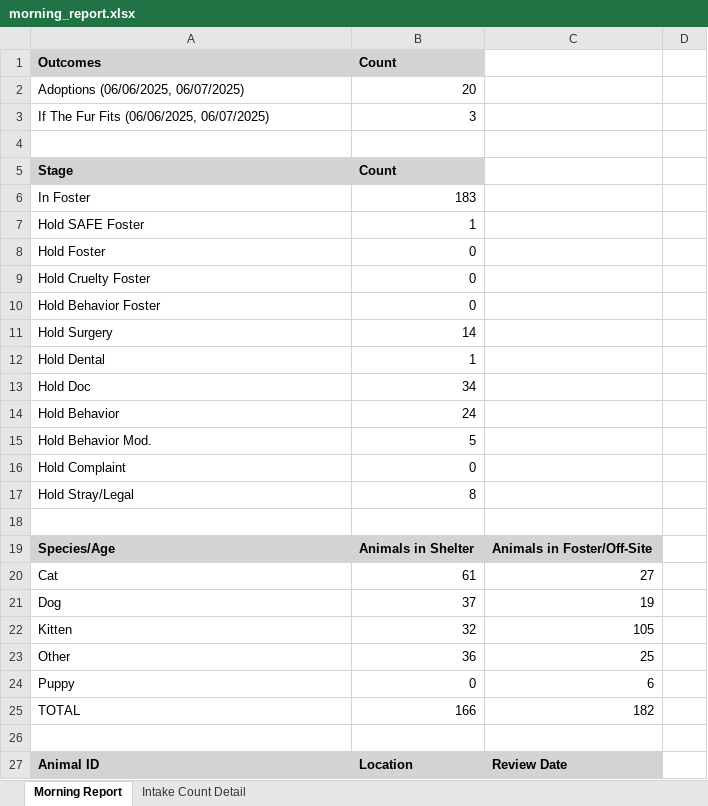
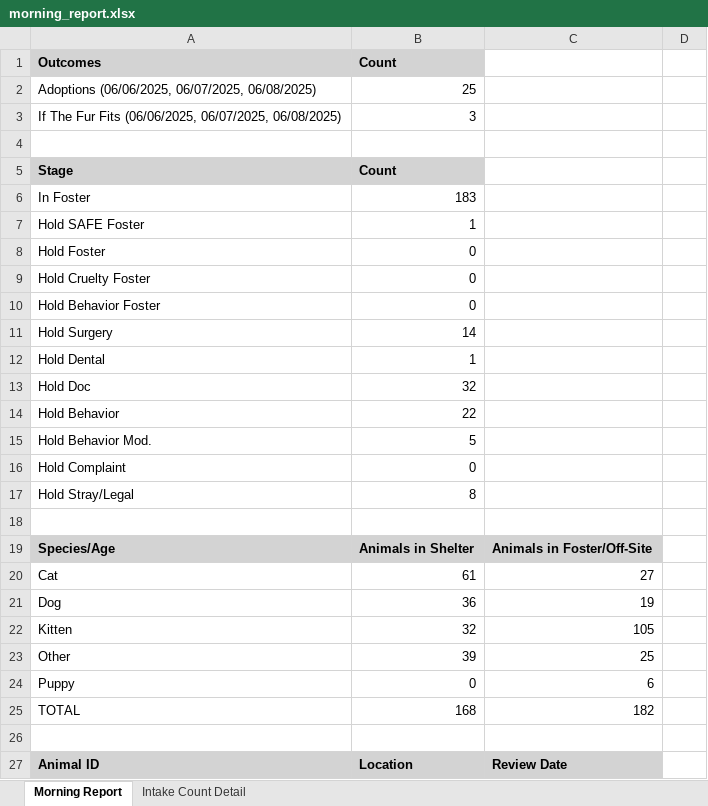
Before and after one commit to zsprowls/SPCAAutomation, an Excel workbook: MorningEmail/morning_report.xlsx, sheet Morning Report, drawn as a sheet; only a part is shown; values as stored, in another font and other column widths than the file's, no borders; removed rows and columns are numbered as before the commit, all else as after; the diff names each change by its address in the sheet, - before the commit and + after, or states it on an @@ line.

```diff
--- a/MorningEmail/morning_report.xlsx (sheet Morning Report)
+++ b/MorningEmail/morning_report.xlsx (sheet Morning Report)
-row 2: Adoptions (06/06/2025, 06/07/2025) | 20
+row 2: Adoptions (06/06/2025, 06/07/2025, 06/08/2025) | 25
-A3: …Fits (06/06/2025, 06/07/2025)
+A3: …Fits (06/06/2025, 06/07/2025, 06/08/2025)
-B13: 34
+B13: 32
-B14: 24
+B14: 22
-B21: 37
+B21: 36
-B23: 36
+B23: 39
-B25: 166
+B25: 168
```
Also changed, not shown: 5 other files.
